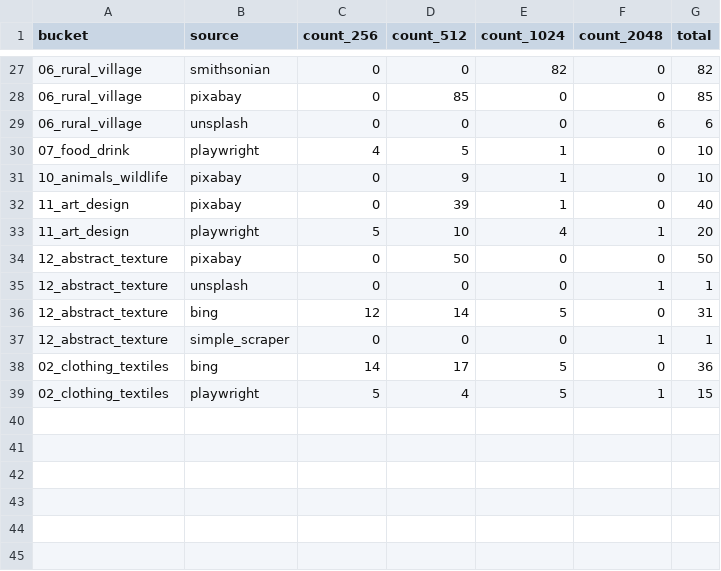
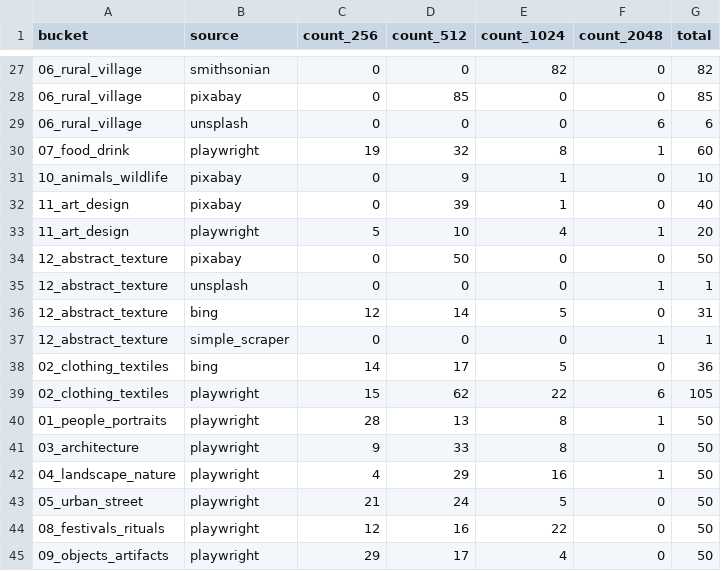
Before and after one commit to Yash-Eros/Task-A-image_collection, a CSV file: collection_stats.csv, drawn as a sheet; only a part is shown, gaps mark what is left out.

Commit message:
updated -stats.csv

```diff
--- a/collection_stats.csv
+++ b/collection_stats.csv
@@ -29,3 +29,3 @@ bucket,source,count_256,count_512,count_1024,count_2048,total
 06_rural_village,unsplash,0,0,0,6,6
-07_food_drink,playwright,4,5,1,0,10
+07_food_drink,playwright,19,32,8,1,60
 10_animals_wildlife,pixabay,0,9,1,0,10
@@ -38,2 +38,8 @@ bucket,source,count_256,count_512,count_1024,count_2048,total
 02_clothing_textiles,bing,14,17,5,0,36
-02_clothing_textiles,playwright,5,4,5,1,15
+02_clothing_textiles,playwright,15,62,22,6,105
+01_people_portraits,playwright,28,13,8,1,50
+03_architecture,playwright,9,33,8,0,50
+04_landscape_nature,playwright,4,29,16,1,50
+05_urban_street,playwright,21,24,5,0,50
+08_festivals_rituals,playwright,12,16,22,0,50
+09_objects_artifacts,playwright,29,17,4,0,50
```
